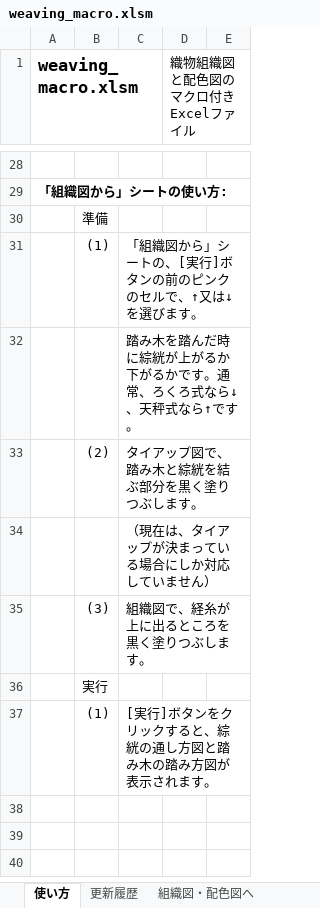
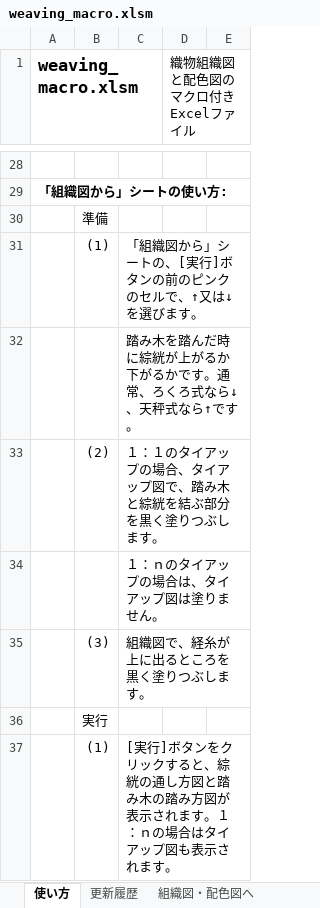
Before and after one commit to riko122/WeavingMacro, an Excel workbook: bin/weaving_macro.xlsm, sheet 使い方, drawn as a sheet; only a part is shown, gaps mark what is left out; values as stored, in another font and other column widths than the file's, no borders; the diff names each change by its address in the sheet, - before the commit and + after, or states it on an @@ line.

```diff
--- a/bin/weaving_macro.xlsm (sheet 使い方)
+++ b/bin/weaving_macro.xlsm (sheet 使い方)
-C33: タイアップ図で、踏み木と綜絖を結ぶ部分を黒く塗りつぶします。
+C33: １：１のタイアップの場合、タイアップ図で、踏み木と綜絖を結ぶ部分を黒く塗りつぶします。
-C34: （現在は、タイアップが決まっている場合にしか対応していません）
+C34: １：ｎのタイアップの場合は、タイアップ図は塗りません。
-C37: …れます。
+C37: …れます。１：ｎの場合はタイアップ図も表示されます。
```
Also changed, not shown: sheet 更新履歴, sheet 組織図から, testcase.xlsx, 1 other file.
